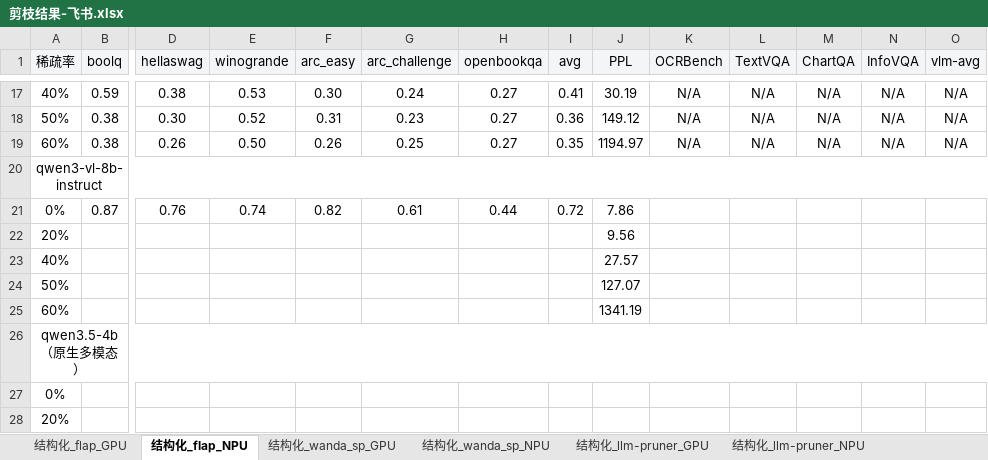
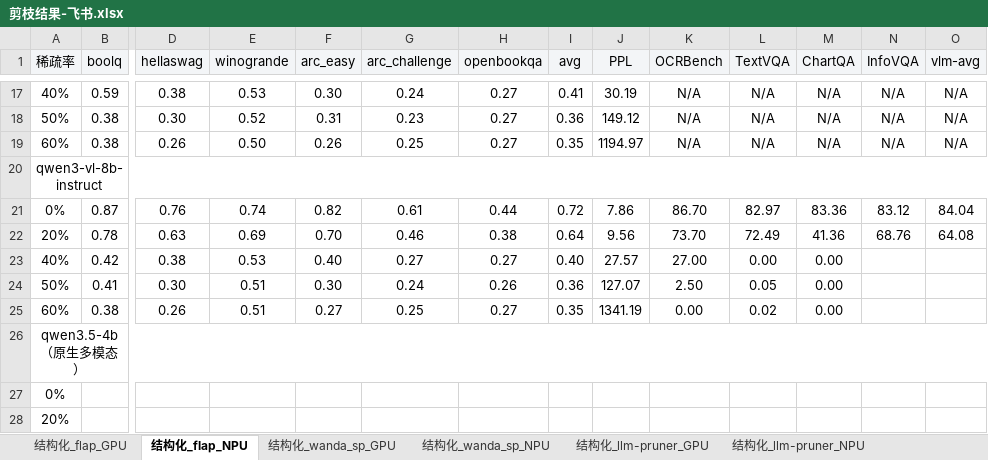
Before and after one commit to MAC-AutoML/MindPipe, an Excel workbook: 剪枝结果-飞书.xlsx, sheet 结构化_flap_NPU, drawn as a sheet; only a part is shown, gaps mark what is left out; values as stored, in another font and other column widths than the file's, no borders; removed rows and columns are numbered as before the commit, all else as after; rows hold the shown columns only; the diff names each change by its address in the sheet, - before the commit and + after, or states it on an @@ line.

```diff
--- a/剪枝结果-飞书.xlsx (sheet 结构化_flap_NPU)
+++ b/剪枝结果-飞书.xlsx (sheet 结构化_flap_NPU)
-K21 (OCRBench): (empty)
+K21 (OCRBench): 86.70
-L21 (TextVQA): (empty)
+L21 (TextVQA): 82.97
-M21 (ChartQA): (empty)
+M21 (ChartQA): 83.36
-N21 (InfoVQA): (empty)
+N21 (InfoVQA): 83.12
-O21 (vlm-avg): (empty)
+O21 (vlm-avg): 84.04
-row 22: 20% |  |  |  |  |  |  |  | 9.56
-row 23: 40% |  |  |  |  |  |  |  | 27.57
-row 24: 50% |  |  |  |  |  |  |  | 127.07
-row 25: 60% |  |  |  |  |  |  |  | 1341.19
+row 22: 20% | 0.78 | 0.63 | 0.69 | 0.70 | 0.46 | 0.38 | 0.64 | 9.56 | 73.70 | 72.49 | 41.36 | 68.76 | 64.08
+row 23: 40% | 0.42 | 0.38 | 0.53 | 0.40 | 0.27 | 0.27 | 0.40 | 27.57 | 27.00 | 0.00 | 0.00
+row 24: 50% | 0.41 | 0.30 | 0.51 | 0.30 | 0.24 | 0.26 | 0.36 | 127.07 | 2.50 | 0.05 | 0.00
+row 25: 60% | 0.38 | 0.26 | 0.51 | 0.27 | 0.25 | 0.27 | 0.35 | 1341.19 | 0.00 | 0.02 | 0.00
```
Also changed, not shown: sheet 非结构化_alps_NPU, sheet 非结构化_SparseGPT_NPU, sheet 非结构化_wanda_NPU, sheet 结构化_wanda_sp_NPU, sheet 结构化_llm-pruner_NPU, sheet 结构化_shortgpt_NPU, 4 other files.
